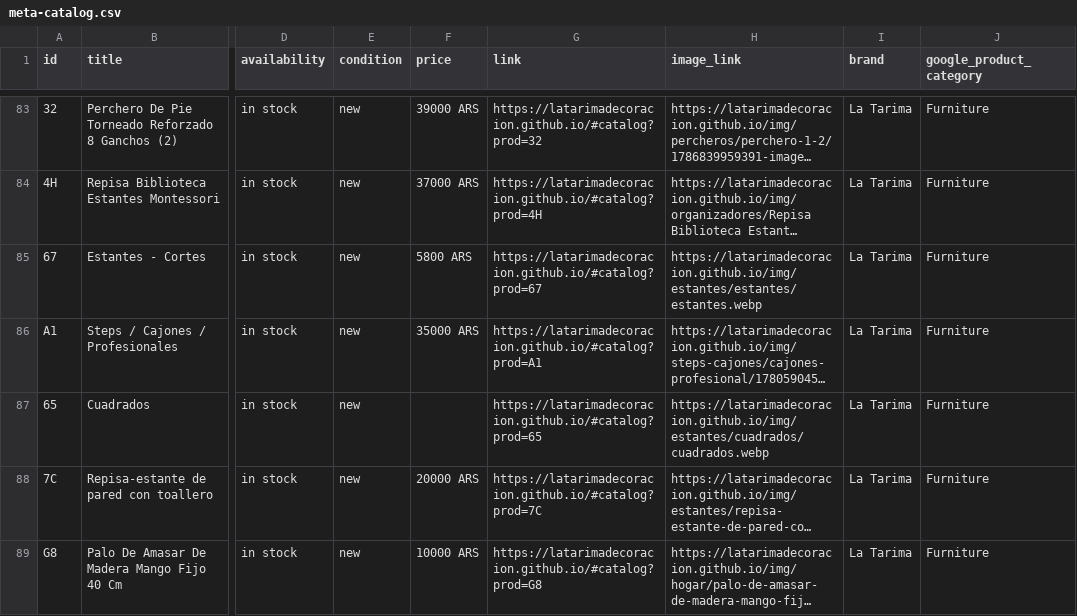
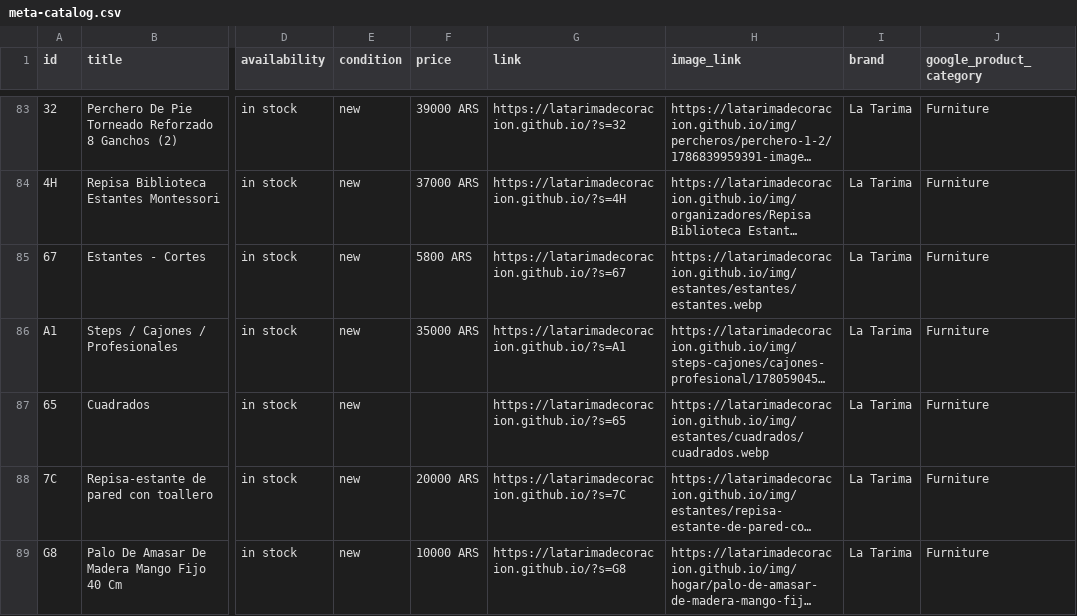
Before and after one commit to LaTarimadecoracion/latarimadecoracion.github.io, a CSV file: meta-catalog.csv, drawn as a sheet; only a part is shown, gaps mark what is left out; long unchanged cells end in …; the diff covers the shown part only; the diff names each change by its address in the sheet, - before the commit and + after, or states it on an @@ line.

```diff
--- a/meta-catalog.csv
+++ b/meta-catalog.csv
-G83 (link): https://latarimadecoracion.github.io/#catalog?prod=32
+G83 (link): https://latarimadecoracion.github.io/?s=32
-G84 (link): https://latarimadecoracion.github.io/#catalog?prod=4H
+G84 (link): https://latarimadecoracion.github.io/?s=4H
-G85 (link): https://latarimadecoracion.github.io/#catalog?prod=67
+G85 (link): https://latarimadecoracion.github.io/?s=67
-G86 (link): https://latarimadecoracion.github.io/#catalog?prod=A1
+G86 (link): https://latarimadecoracion.github.io/?s=A1
-G87 (link): https://latarimadecoracion.github.io/#catalog?prod=65
+G87 (link): https://latarimadecoracion.github.io/?s=65
-G88 (link): https://latarimadecoracion.github.io/#catalog?prod=7C
+G88 (link): https://latarimadecoracion.github.io/?s=7C
-G89 (link): https://latarimadecoracion.github.io/#catalog?prod=G8
+G89 (link): https://latarimadecoracion.github.io/?s=G8
```
Also changed, not shown: 1 added row, 1 removed row and 107 edited cells elsewhere in this file, docs/meta-catalog.csv, 44 other files.
